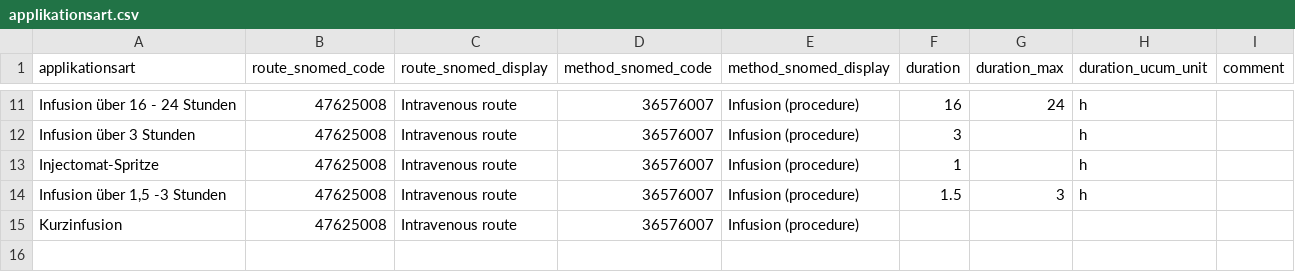
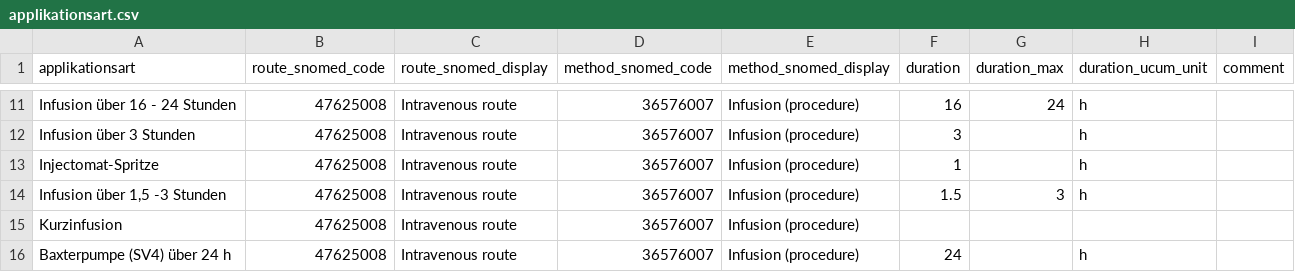
Before and after one commit to bzkf/zenzy-to-fhir, a CSV file: lib/src/main/resources/mappings/applikationsart.csv, drawn as a sheet; only a part is shown, gaps mark what is left out; the diff names each change by its address in the sheet, - before the commit and + after, or states it on an @@ line.

```diff
--- a/lib/src/main/resources/mappings/applikationsart.csv
+++ b/lib/src/main/resources/mappings/applikationsart.csv
+row 16: Baxterpumpe (SV4) über 24 h | 47625008 | Intravenous route | 36576007 | Infusion (procedure) | 24 |  | h
```
Also changed, not shown: lib/src/main/resources/mappings/traegerloesung.csv, 13 other files.
